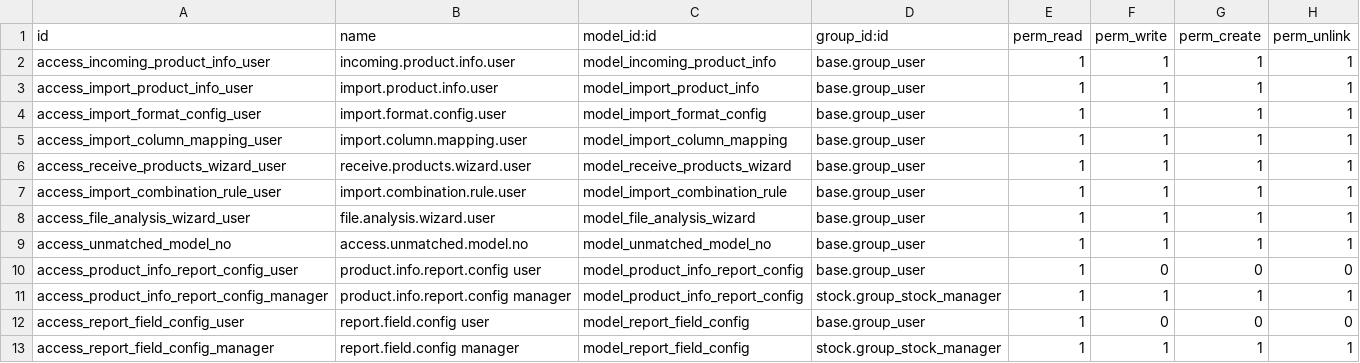
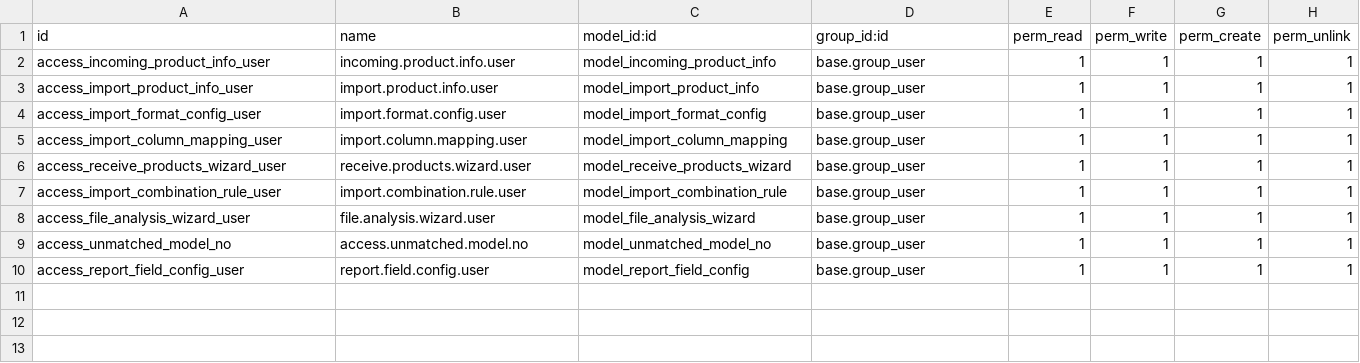
Before and after one commit to kubangab/supplier_information_import, a CSV file: security/ir.model.access.csv, drawn as a sheet.

```diff
--- a/security/ir.model.access.csv
+++ b/security/ir.model.access.csv
@@ -9,5 +9,2 @@ access_file_analysis_wizard_user,file.analysis.wizard.user,model_file_analysis_w
 access_unmatched_model_no,access.unmatched.model.no,model_unmatched_model_no,base.group_user,1,1,1,1
-access_product_info_report_config_user,product.info.report.config user,model_product_info_report_config,base.group_user,1,0,0,0
-access_product_info_report_config_manager,product.info.report.config manager,model_product_info_report_config,stock.group_stock_manager,1,1,1,1
-access_report_field_config_user,report.field.config user,model_report_field_config,base.group_user,1,0,0,0
-access_report_field_config_manager,report.field.config manager,model_report_field_config,stock.group_stock_manager,1,1,1,1
+access_report_field_config_user,report.field.config.user,model_report_field_config,base.group_user,1,1,1,1
```
Also changed, not shown: 6 other files.
